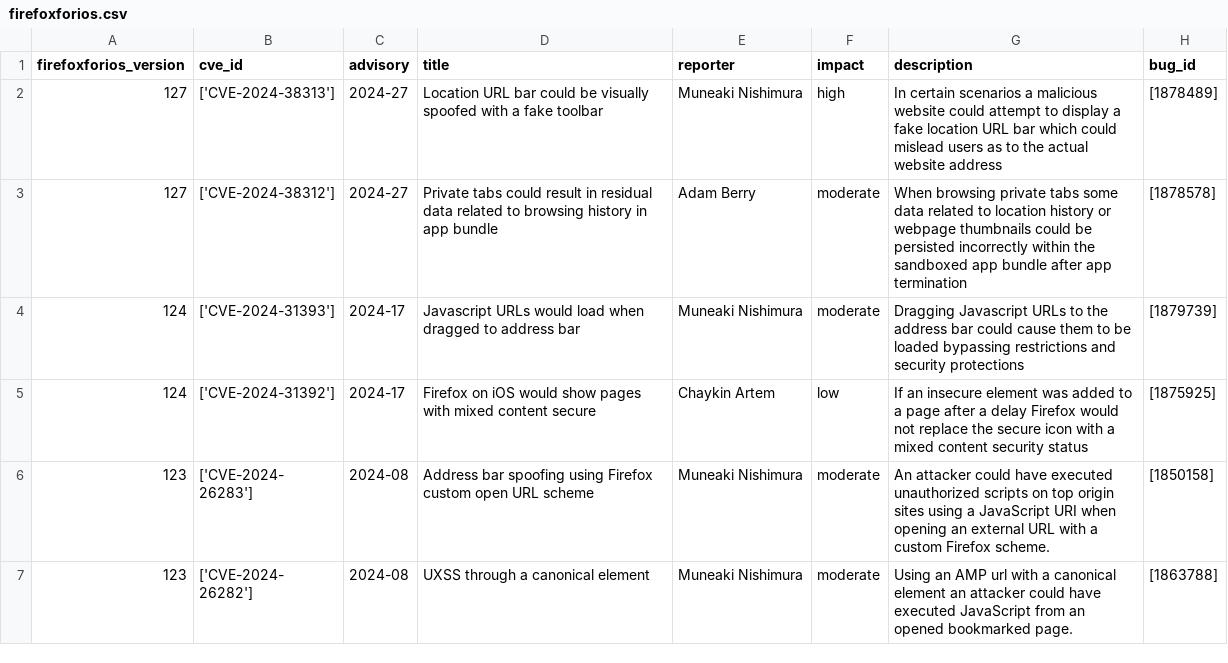
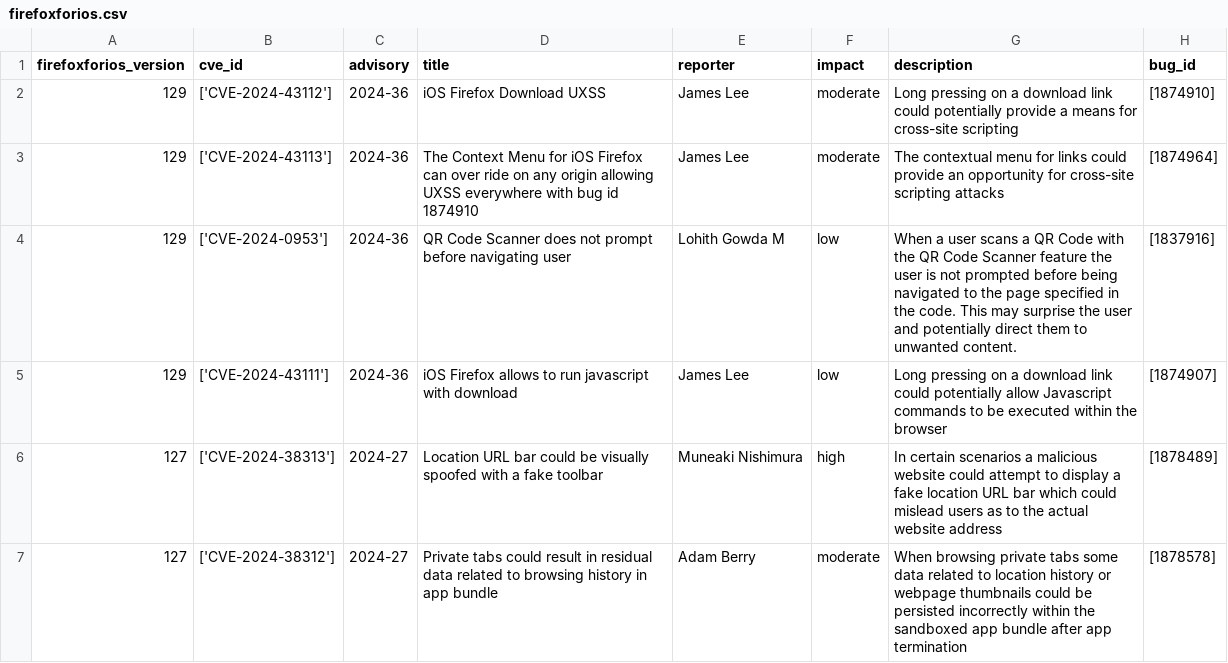
Before and after one commit to krn65/mpvd, a CSV file: product_data/firefoxforios.csv, drawn as a sheet; only a part is shown; the shorter side is filled out with more unchanged rows; the diff names each change by its address in the sheet, - before the commit and + after, or states it on an @@ line.

Commit message:
Add and update vulnerability data for Mozilla products
- Update CVE data (/cve_data)
- Update Bug ID data (/product_bug_ids)
- Add and update Mozilla product data related to new security advisory pages for vulnerabilities (/product_data)
- Update date and source code file count in README.md
- Update compressed source code directories for fixed and vulnerable source code (.7z)

```diff
--- a/product_data/firefoxforios.csv
+++ b/product_data/firefoxforios.csv
+row 2: 129 | ['CVE-2024-43112'] | 2024-36 | iOS Firefox Download UXSS | James Lee | moderate | Long pressing on a download link could potentially provide a means for cross-site scripting | [1874910]
+row 3: 129 | ['CVE-2024-43113'] | 2024-36 | The Context Menu for iOS Firefox can over ride on any origin allowing UXSS everywhere with bug id 1874910 | James Lee | moderate | The contextual menu for links could provide an opportunity for cross-site scripting attacks | [1874964]
+row 4: 129 | ['CVE-2024-0953'] | 2024-36 | QR Code Scanner does not prompt before navigating user | Lohith Gowda M | low | When a user scans a QR Code with the QR Code Scanner feature the user is not prompted before being navigated to the page specified in the code. This may surprise the user and potentially direct them to unwanted content. | [1837916]
+row 5: 129 | ['CVE-2024-43111'] | 2024-36 | iOS Firefox allows to run javascript with download | James Lee | low | Long pressing on a download link could potentially allow Javascript commands to be executed within the browser | [1874907]
```
Also changed, not shown: 16 other files.
